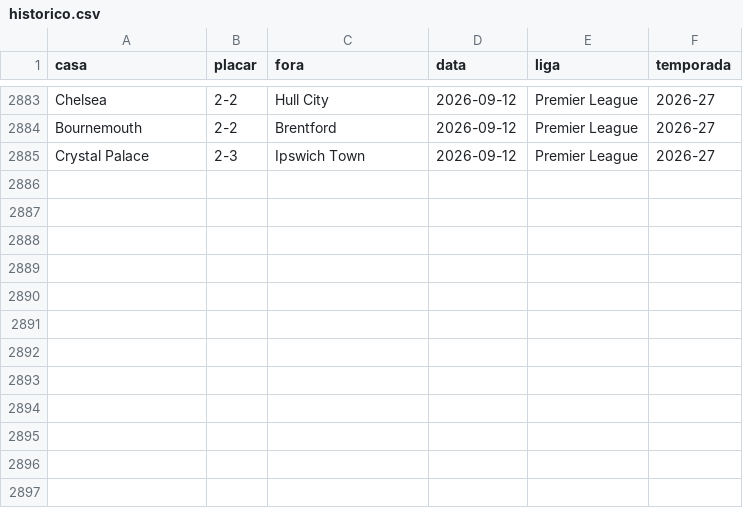
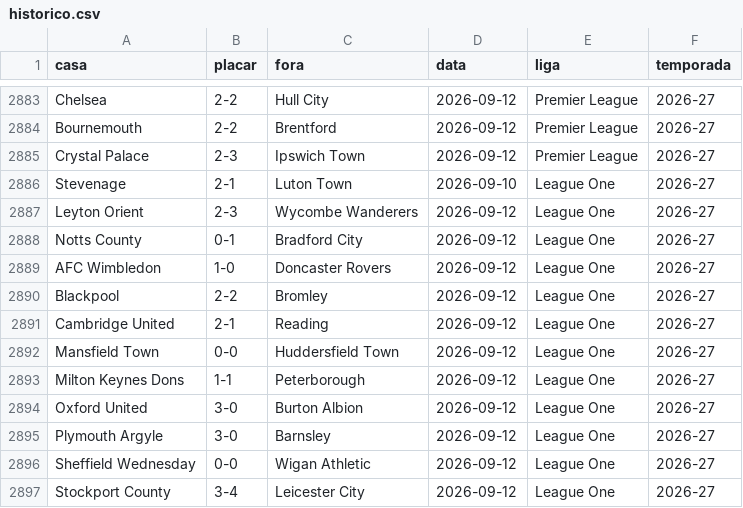
Before and after one commit to AlexTorres10/bbi-placares, a CSV file: data/historico.csv, drawn as a sheet; only a part is shown, gaps mark what is left out.

```diff
--- a/data/historico.csv
+++ b/data/historico.csv
@@ -2885 +2885,13 @@ Bournemouth,2-2,Brentford,2026-09-12,Premier League,2026-27
 Crystal Palace,2-3,Ipswich Town,2026-09-12,Premier League,2026-27
+Stevenage,2-1,Luton Town,2026-09-10,League One,2026-27
+Leyton Orient,2-3,Wycombe Wanderers,2026-09-12,League One,2026-27
+Notts County,0-1,Bradford City,2026-09-12,League One,2026-27
+AFC Wimbledon,1-0,Doncaster Rovers,2026-09-12,League One,2026-27
+Blackpool,2-2,Bromley,2026-09-12,League One,2026-27
+Cambridge United,2-1,Reading,2026-09-12,League One,2026-27
+Mansfield Town,0-0,Huddersfield Town,2026-09-12,League One,2026-27
+Milton Keynes Dons,1-1,Peterborough,2026-09-12,League One,2026-27
+Oxford United,3-0,Burton Albion,2026-09-12,League One,2026-27
+Plymouth Argyle,3-0,Barnsley,2026-09-12,League One,2026-27
+Sheffield Wednesday,0-0,Wigan Athletic,2026-09-12,League One,2026-27
+Stockport County,3-4,Leicester City,2026-09-12,League One,2026-27
```
Also changed, not shown: data/posicoes.csv, 1 other file.
